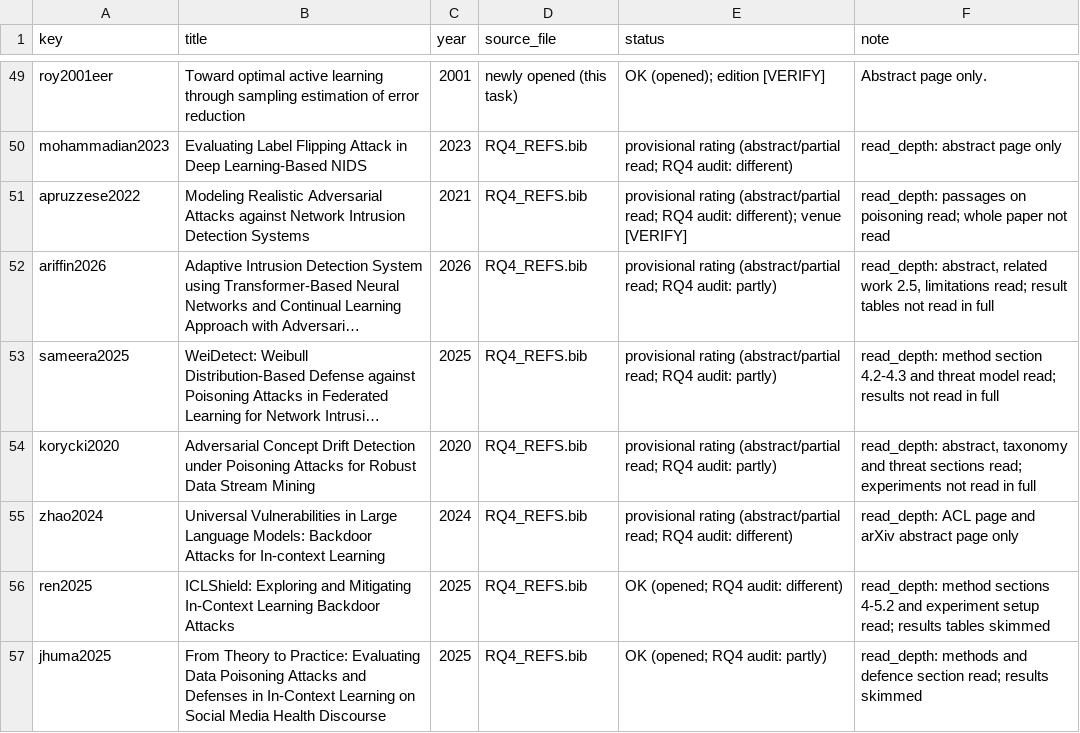
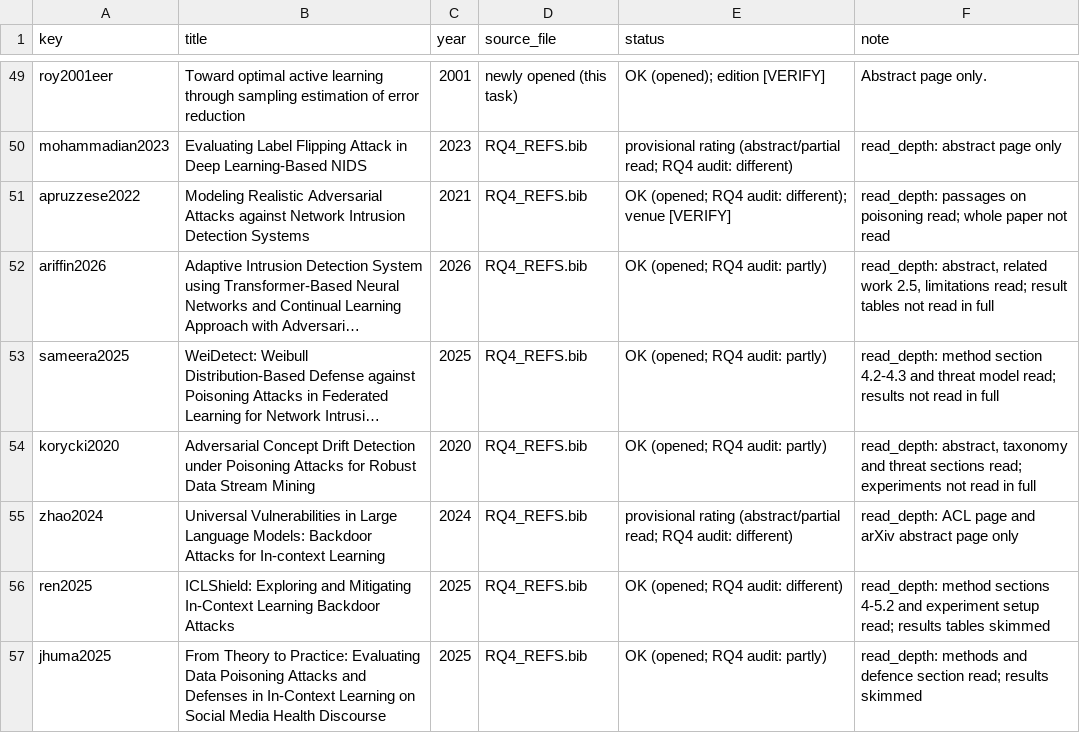
Before and after one commit to minhsang-dev/RQ4_RELATED_WORK, a CSV file: REVIEW_REFS_STATUS.csv, drawn as a sheet; only a part is shown, gaps mark what is left out; long unchanged cells end in …; the diff covers the shown part only; the diff names each change by its address in the sheet, - before the commit and + after, or states it on an @@ line.

```diff
--- a/REVIEW_REFS_STATUS.csv
+++ b/REVIEW_REFS_STATUS.csv
-E51 (status): provisional rating (abstract/partial read; RQ4 audit:…
+E51 (status): OK (opened; RQ4 audit:…
-E52:E54 (status): provisional rating (abstract/partial read; RQ4 audit:…
+E52:E54 (status): OK (opened; RQ4 audit:…
```
Also changed, not shown: 12 edited cells elsewhere in this file, 3 other files.
